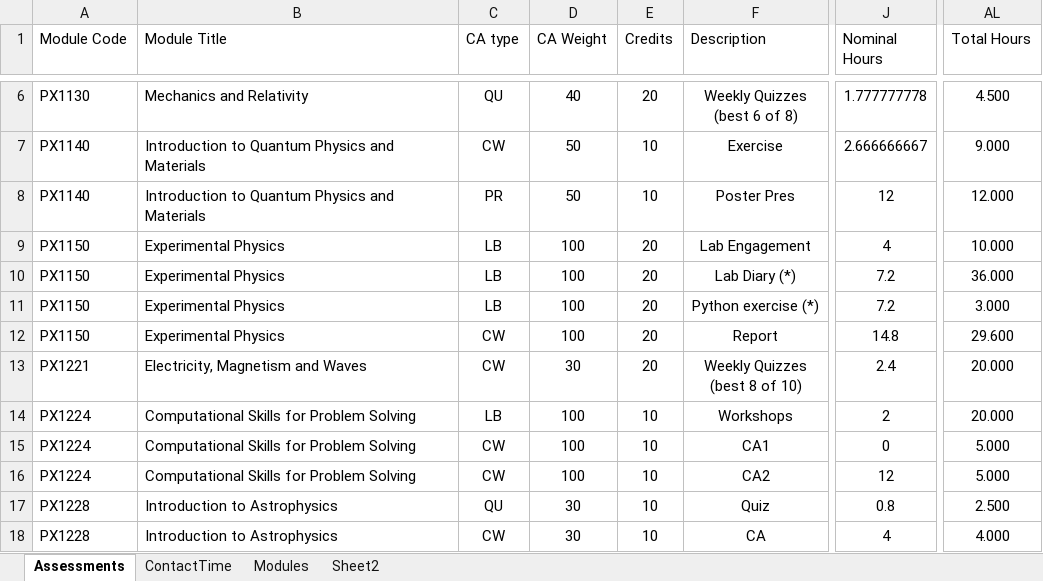
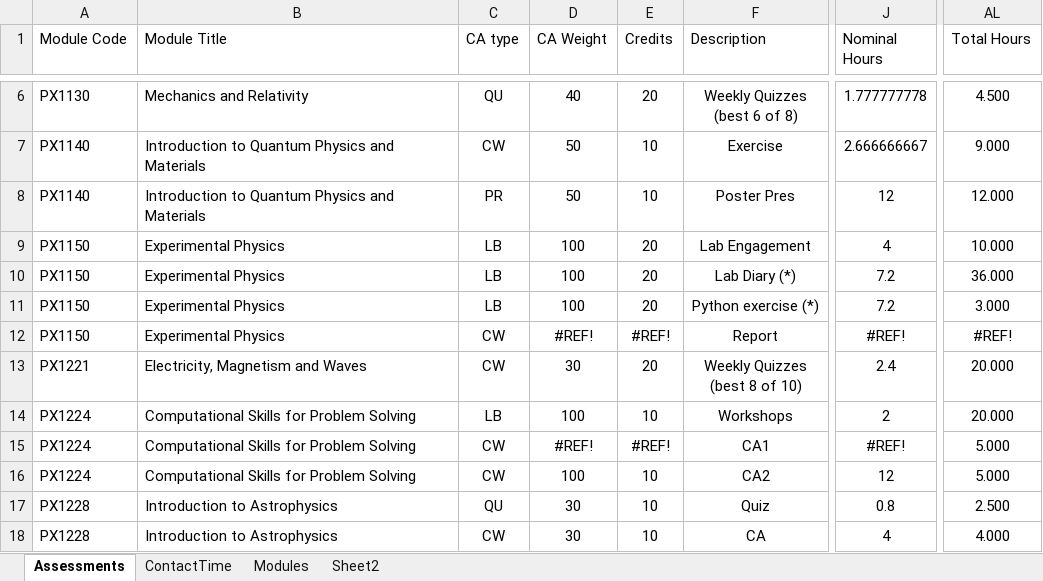
Before and after one commit to chrisnorth/workload-model, an Excel workbook: AssessmentSchedule_2627.xlsx, sheet Assessments, drawn as a sheet; only a part is shown, gaps mark what is left out; values as stored, in another font and other column widths than the file's, no borders; table styles not drawn; the diff covers the shown part only; the diff names each change by its address in the sheet, - before the commit and + after, or states it on an @@ line.

```diff
--- a/AssessmentSchedule_2627.xlsx (sheet Assessments)
+++ b/AssessmentSchedule_2627.xlsx (sheet Assessments)
-D12 (CA Weight): 100
+D12 (CA Weight): #REF!
-E12 (Credits): 20
+E12 (Credits): #REF!
-J12 (Nominal Hours): 14.8
+J12 (Nominal Hours): #REF!
-AL12 (Total Hours): 29.600
+AL12 (Total Hours): #REF!
-D15 (CA Weight): 100
+D15 (CA Weight): #REF!
-E15 (Credits): 10
+E15 (Credits): #REF!
-J15 (Nominal Hours): 0
+J15 (Nominal Hours): #REF!
```
Also changed, not shown: 1 added row and 30 edited cells elsewhere in this sheet, sheet Sheet2.
